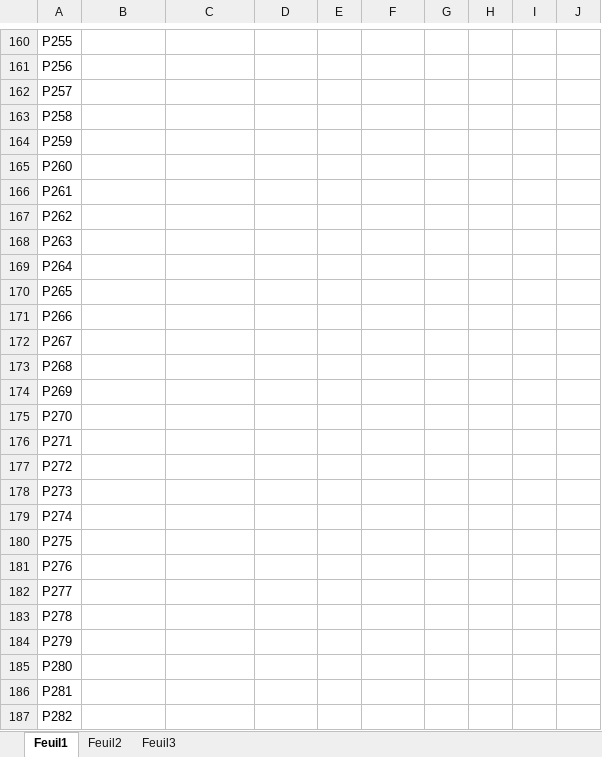
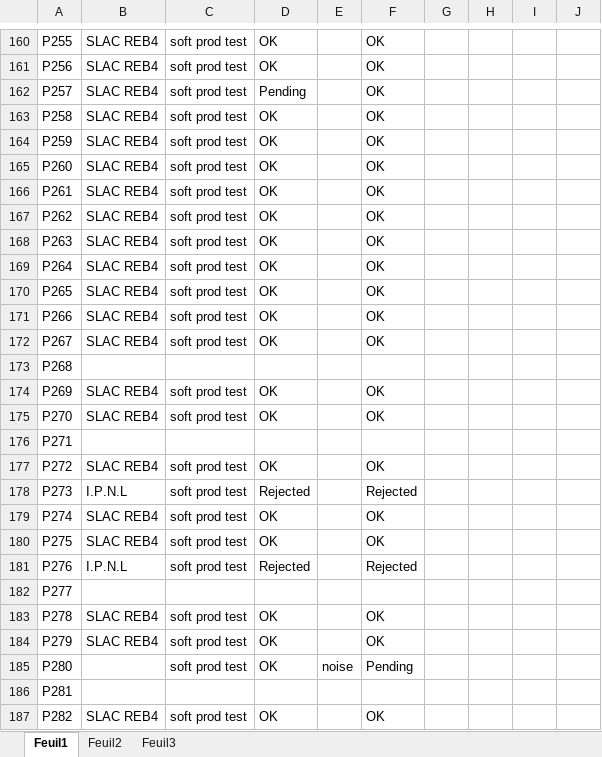
Before and after one commit to lsst-camera-dh/aspic-production-bench, an Excel workbook: Chips2016-01.xlsx, sheet Feuil1, drawn as a sheet; only a part is shown, gaps mark what is left out; values as stored, in another font and other column widths than the file's, no cell formats; the diff covers the shown part only; the diff names each change by its address in the sheet, - before the commit and + after, or states it on an @@ line.

```diff
--- a/Chips2016-01.xlsx (sheet Feuil1)
+++ b/Chips2016-01.xlsx (sheet Feuil1)
-B160:B172: (empty)
+B160:B172: SLAC REB4
-C160:C172: (empty)
+C160:C172: soft prod test
-D160:D161: (empty)
+D160:D161: OK
-F160:F172: (empty)
+F160:F172: OK
-D162: (empty)
+D162: Pending
-D163:D172: (empty)
+D163:D172: OK
-B174:B175: (empty)
+B174:B175: SLAC REB4
-C174:C175: (empty)
+C174:C175: soft prod test
-D174:D175: (empty)
+D174:D175: OK
-F174:F175: (empty)
+F174:F175: OK
-B177: (empty)
+B177: SLAC REB4
-C177:C181: (empty)
+C177:C181: soft prod test
-D177: (empty)
+D177: OK
-F177: (empty)
+F177: OK
-B178: (empty)
+B178: I.P.N.L
-D178: (empty)
+D178: Rejected
-F178: (empty)
+F178: Rejected
-B179:B180: (empty)
+B179:B180: SLAC REB4
-D179:D180: (empty)
+D179:D180: OK
-F179:F180: (empty)
+F179:F180: OK
-B181: (empty)
+B181: I.P.N.L
-D181: (empty)
+D181: Rejected
-F181: (empty)
+F181: Rejected
-B183:B184: (empty)
+B183:B184: SLAC REB4
-C183:C185: (empty)
+C183:C185: soft prod test
-D183:D185: (empty)
+D183:D185: OK
-F183:F184: (empty)
+F183:F184: OK
-E185: (empty)
+E185: noise
-F185: (empty)
+F185: Pending
-B187: (empty)
+B187: SLAC REB4
-C187: (empty)
+C187: soft prod test
-D187: (empty)
+D187: OK
-F187: (empty)
+F187: OK
```
Also changed, not shown: 166 edited cells elsewhere in this sheet, cell formats, ChipStatus.xlsx.
